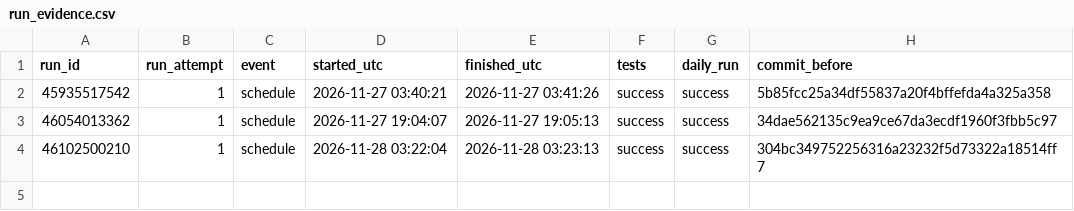
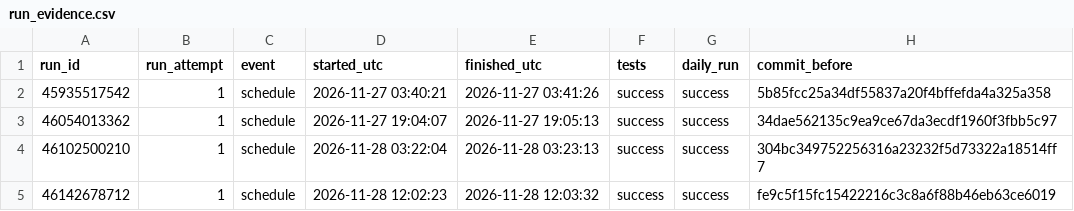
Before and after one commit to muthukiaowen/muthukiaowen, a CSV file: football-lab/data/daily/run_evidence.csv, drawn as a sheet; the diff names each change by its address in the sheet, - before the commit and + after, or states it on an @@ line.

```diff
--- a/football-lab/data/daily/run_evidence.csv
+++ b/football-lab/data/daily/run_evidence.csv
+row 5: 46142678712 | 1 | schedule | 2026-11-28 12:02:23 | 2026-11-28 12:03:32 | success | success | fe9c5f15fc15422216c3c8a6f88b46eb63ce6019
```
Also changed, not shown: football-lab/data/daily/run_log.csv, 2 other files.
